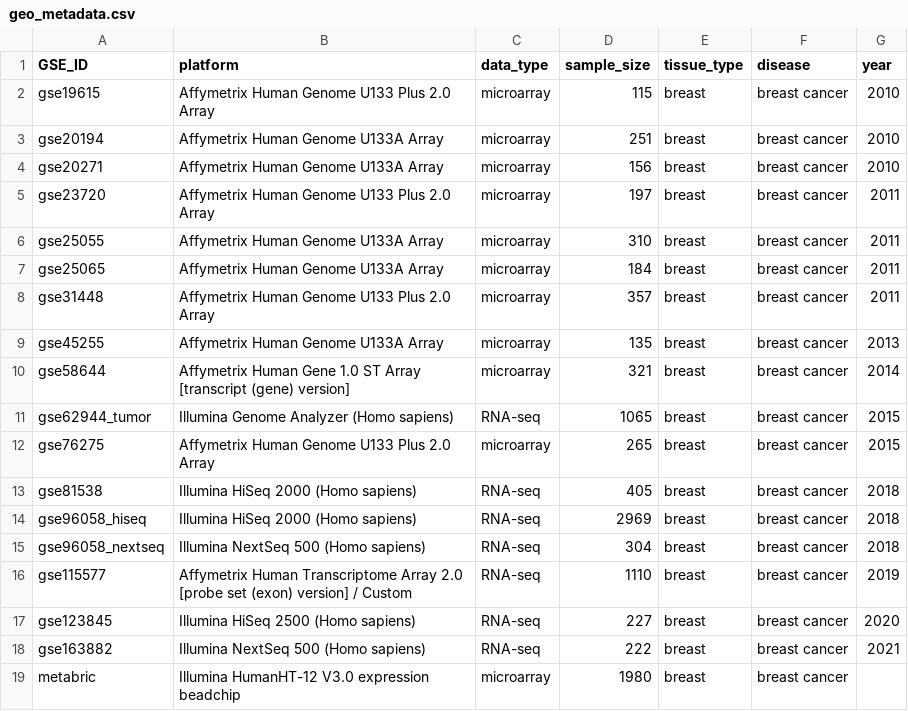
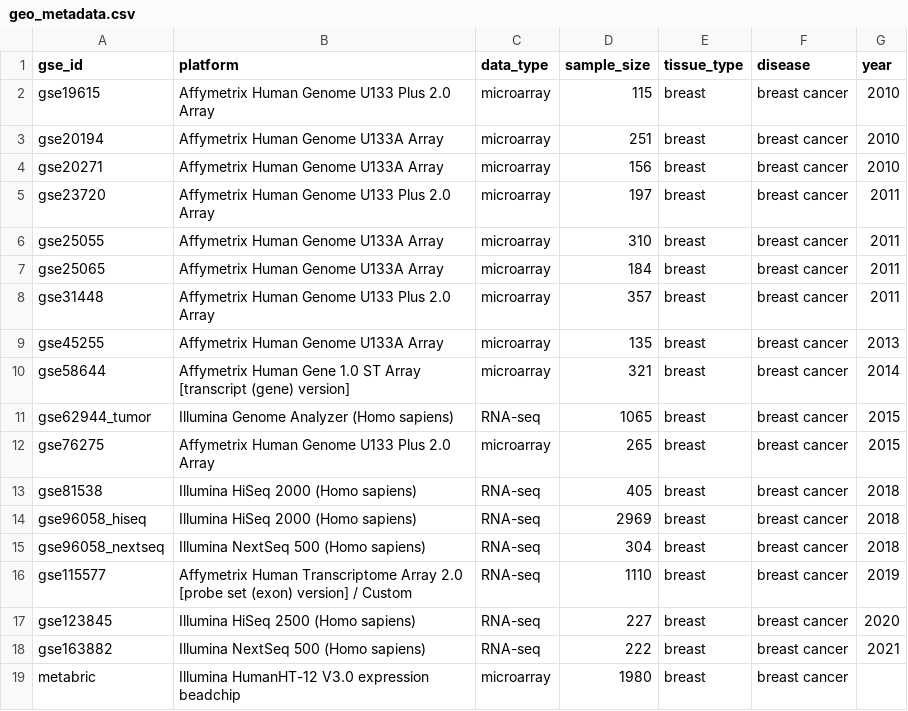
Before and after one commit to srp33/confounded_analysis, a CSV file: scripts/evaluations/geo_metadata.csv, drawn as a sheet.

```diff
--- a/scripts/evaluations/geo_metadata.csv
+++ b/scripts/evaluations/geo_metadata.csv
@@ -1,2 +1,2 @@
-GSE_ID,platform,data_type,sample_size,tissue_type,disease,year
+gse_id,platform,data_type,sample_size,tissue_type,disease,year
 gse19615,Affymetrix Human Genome U133 Plus 2.0 Array,microarray,115,breast,breast cancer,2010
```
Also changed, not shown: 3 other files.
